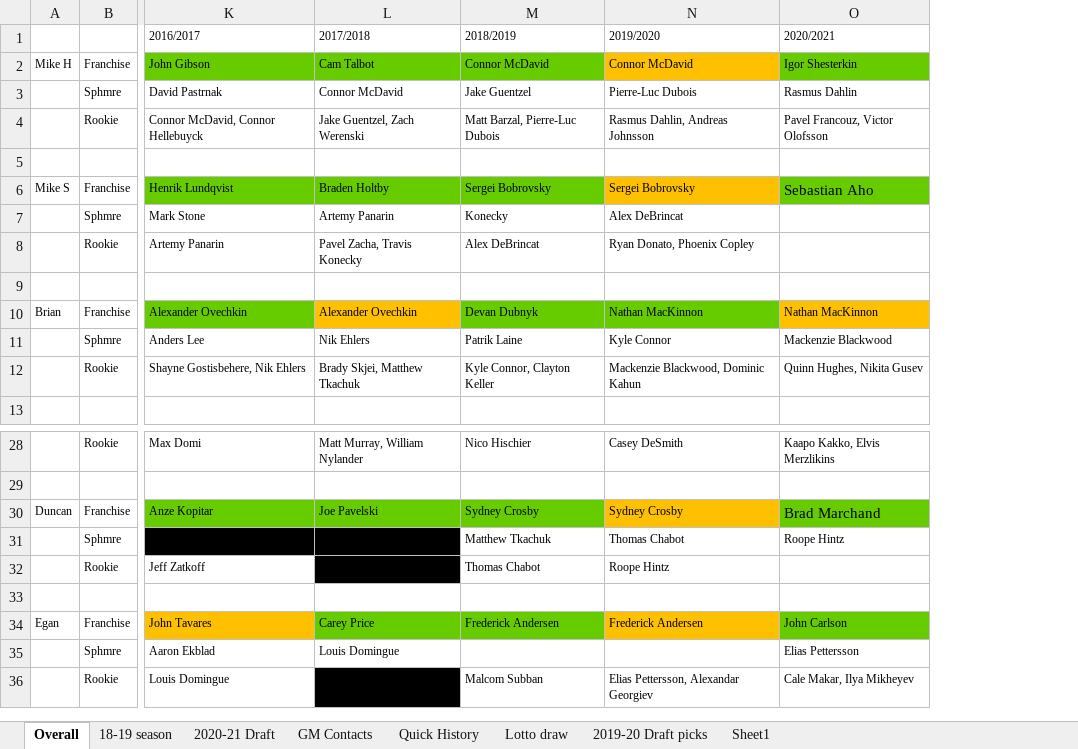
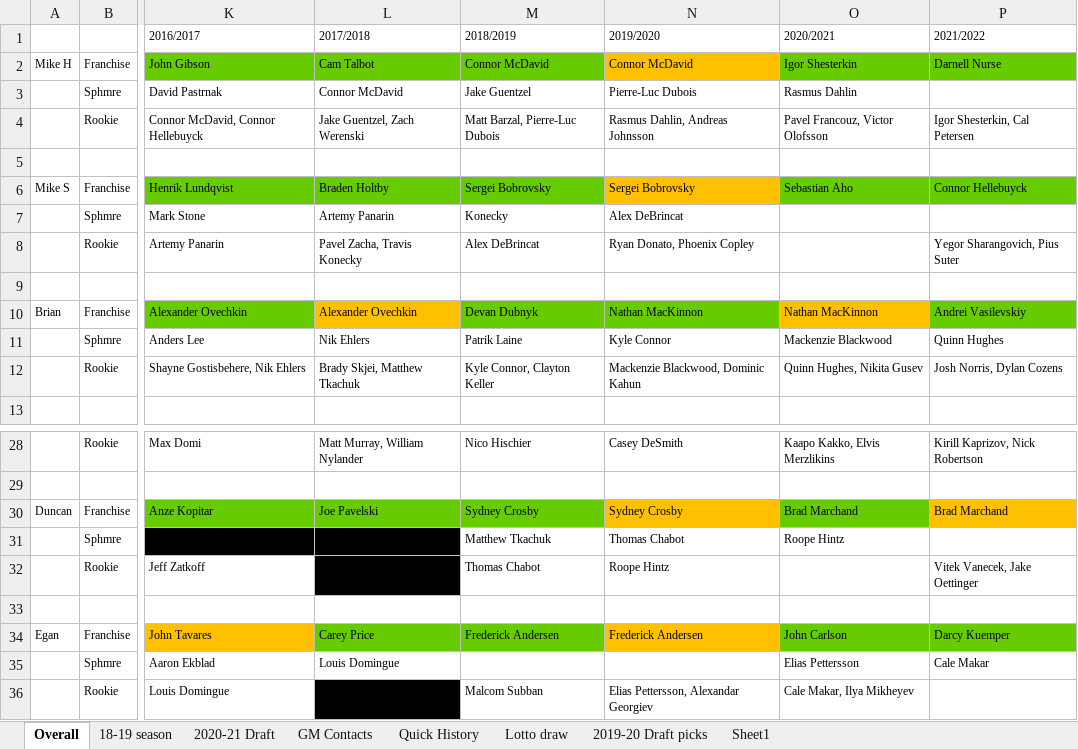
Before and after one commit to mike-harrington/WannabeGM, an Excel workbook: keepers 2020 (Jan 21 Edition).xlsx, sheet Overall, drawn as a sheet; only a part is shown, gaps mark what is left out; values as stored, in another font and other column widths than the file's, no borders; the diff names each change by its address in the sheet, - before the commit and + after, or states it on an @@ line.

```diff
--- a/keepers 2020 (Jan 21 Edition).xlsx (sheet Overall)
+++ b/keepers 2020 (Jan 21 Edition).xlsx (sheet Overall)
+column P (2021/2022), rows 2-12: Darnell Nurse |  | Igor Shesterkin, Cal Petersen |  | Connor Hellebuyck |  | Yegor Sharangovich, Pius Suter |  | Andrei Vasilevskiy | Quinn Hughes | Josh Norris, Dylan Cozens; rows 28-35: Kirill Kaprizov, Nick Robertson |  | Brad Marchand |  | Vitek Vanecek, Jake Oettinger |  | Darcy Kuemper | Cale Makar
@@ O6 text size: smaller @@
@@ O30 text size: smaller @@
```
Also changed, not shown: sheet 2020-21 Draft, sheet Lotto draw, 3 other files.
